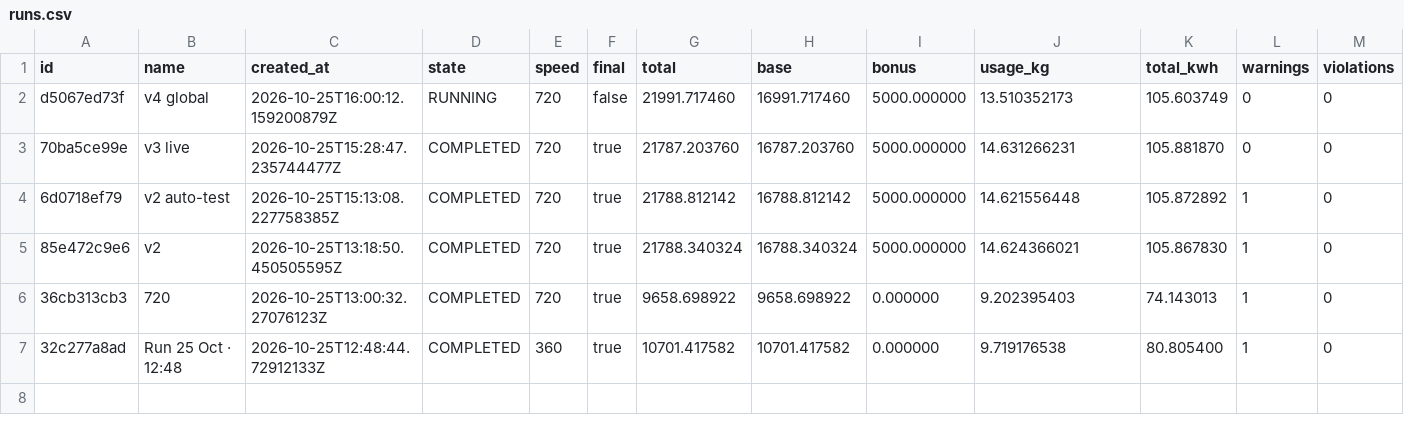
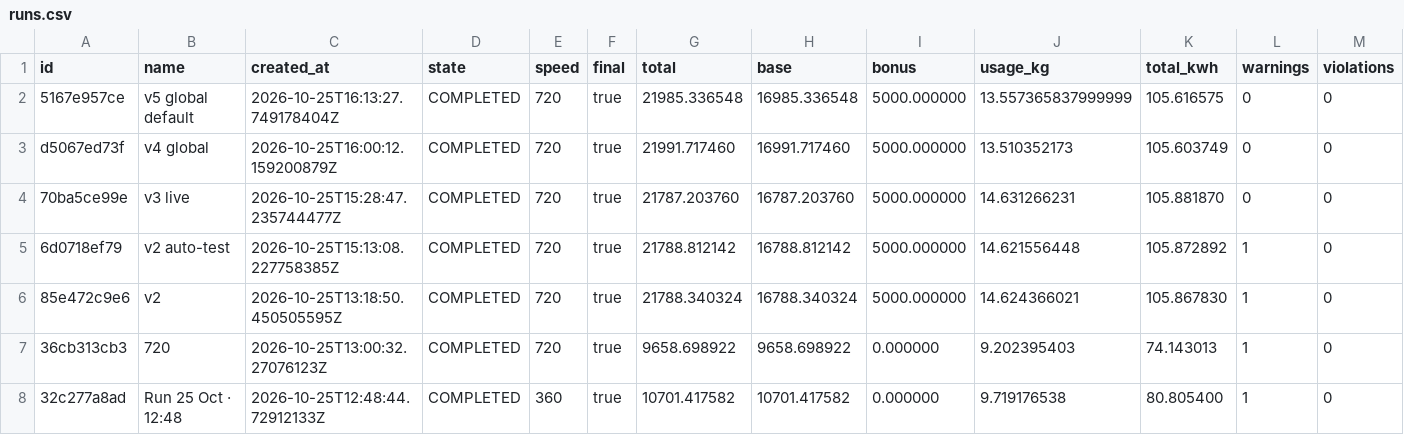
Before and after one commit to dbuchber/teb-greenops-orchestrator-go, a CSV file: runs/runs.csv, drawn as a sheet.

```diff
--- a/runs/runs.csv
+++ b/runs/runs.csv
@@ -1,3 +1,4 @@
 id,name,created_at,state,speed,final,total,base,bonus,usage_kg,total_kwh,warnings,violations
-d5067ed73f,v4 global,2026-10-25T16:00:12.159200879Z,RUNNING,720,false,21991.717460,16991.717460,5000.000000,13.510352173,105.603749,0,0
+5167e957ce,v5 global default,2026-10-25T16:13:27.749178404Z,COMPLETED,720,true,21985.336548,16985.336548,5000.000000,13.557365837999999,105.616575,0,0
+d5067ed73f,v4 global,2026-10-25T16:00:12.159200879Z,COMPLETED,720,true,21991.717460,16991.717460,5000.000000,13.510352173,105.603749,0,0
 70ba5ce99e,v3 live,2026-10-25T15:28:47.235744477Z,COMPLETED,720,true,21787.203760,16787.203760,5000.000000,14.631266231,105.881870,0,0
```
Also changed, not shown: 12 other files.
